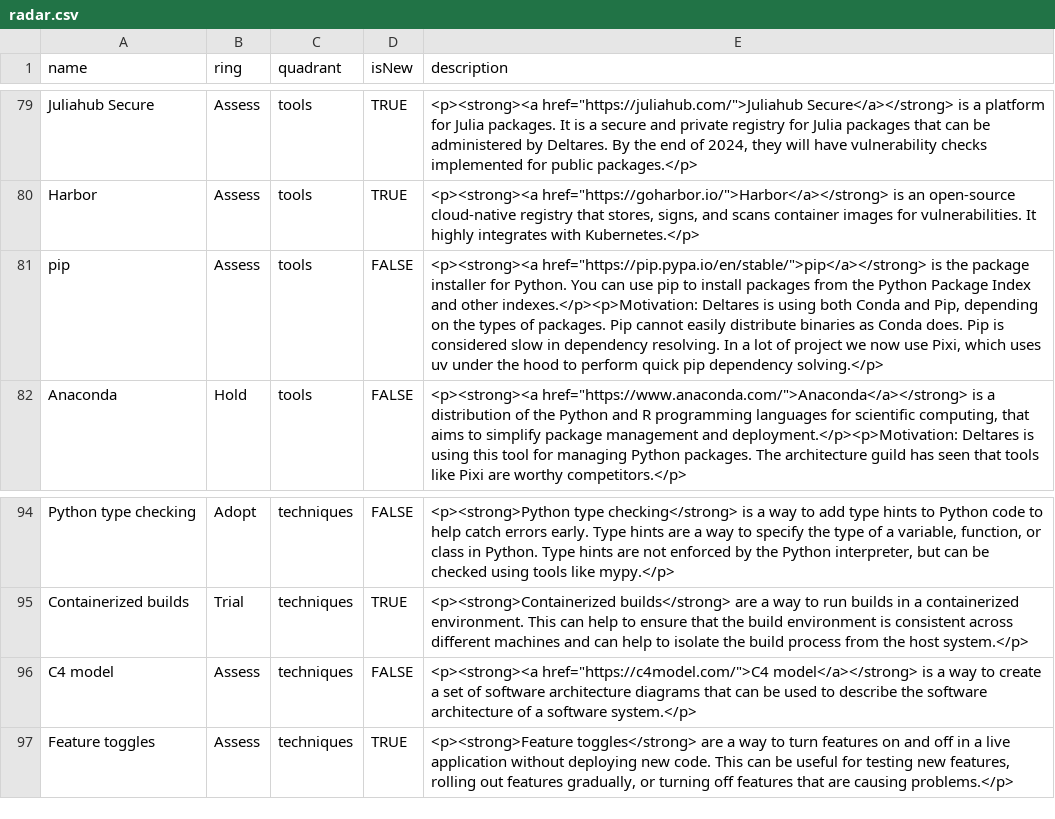
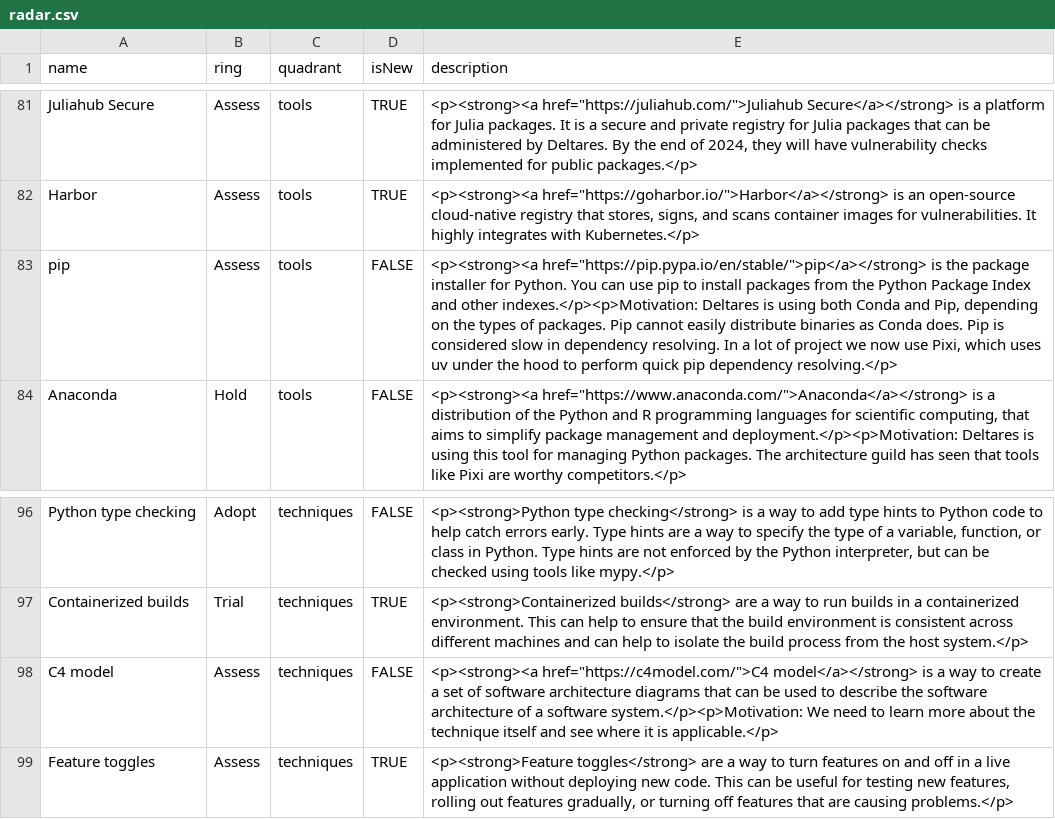
Before and after one commit to thoughtworks/build-your-own-radar, a CSV file: radar.csv, drawn as a sheet; only a part is shown, gaps mark what is left out; the diff covers the shown part only.

```diff
--- a/radar.csv
+++ b/radar.csv
@@ -80,3 +82,3 @@ Juliahub Secure,Assess,tools,TRUE,"<p><strong><a href=""https://juliahub.com/"">
 Harbor,Assess,tools,TRUE,"<p><strong><a href=""https://goharbor.io/"">Harbor</a></strong> is an open-source cloud-native registry that stores, signs, and scans container images for vulnerabilities. It highly integrates with Kubernetes.</p>"
-pip,Assess,tools,FALSE,"<p><strong><a href=""https://pip.pypa.io/en/stable/"">pip</a></strong> is the package installer for Python. You can use pip to install packages from the Python Package Index and other indexes.</p><p>Motivation: Deltares is using both Conda and Pip, depending on the types of packages. Pip cannot easily distribute binaries as Conda does. Pip is considered slow in dependency resolving. In a lot of project we now use Pixi, which uses uv under the hood to perform quick pip dependency solving.</p>"
+pip,Assess,tools,FALSE,"<p><strong><a href=""https://pip.pypa.io/en/stable/"">pip</a></strong> is the package installer for Python. You can use pip to install packages from the Python Package Index and other indexes.</p><p>Motivation: Deltares is using both Conda and Pip, depending on the types of packages. Pip cannot easily distribute binaries as Conda does. Pip is considered slow in dependency resolving. In a lot of project we now use Pixi, which uses uv under the hood to perform quick pip dependency resolving.</p>"
 Anaconda,Hold,tools,FALSE,"<p><strong><a href=""https://www.anaconda.com/"">Anaconda</a></strong> is a distribution of the Python and R programming languages for scientific computing, that aims to simplify package management and deployment.</p><p>Motivation: Deltares is using this tool for managing Python packages. The architecture guild has seen that tools like Pixi are worthy competitors.</p>"
@@ -95,3 +97,3 @@ Python type checking,Adopt,techniques,FALSE,"<p><strong>Python type checking</st
 Containerized builds,Trial,techniques,TRUE,"<p><strong>Containerized builds</strong> are a way to run builds in a containerized environment. This can help to ensure that the build environment is consistent across different machines and can help to isolate the build process from the host system.</p>"
-C4 model,Assess,techniques,FALSE,"<p><strong><a href=""https://c4model.com/"">C4 model</a></strong> is a way to create a set of software architecture diagrams that can be used to describe the software architecture of a software system.</p>"
+C4 model,Assess,techniques,FALSE,"<p><strong><a href=""https://c4model.com/"">C4 model</a></strong> is a way to create a set of software architecture diagrams that can be used to describe the software architecture of a software system.</p><p>Motivation: We need to learn more about the technique itself and see where it is applicable.</p>"
 Feature toggles,Assess,techniques,TRUE,"<p><strong>Feature toggles</strong> are a way to turn features on and off in a live application without deploying new code. This can be useful for testing new features, rolling out features gradually, or turning off features that are causing problems.</p>"
```
Also changed, not shown: 5 added rows, 3 removed rows and 8 edited cells elsewhere in this file.
